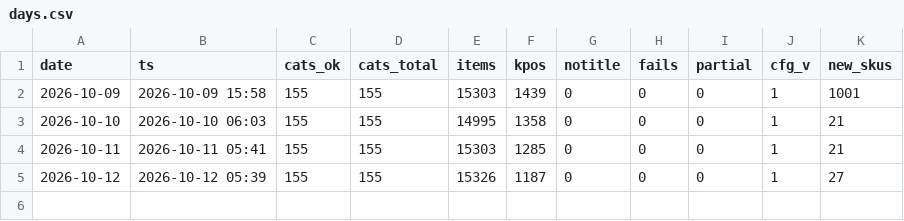
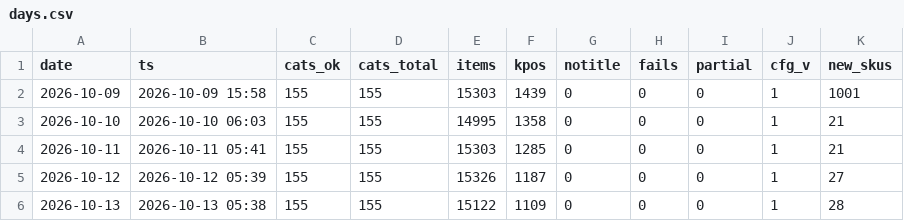
Before and after one commit to dayyyline-lgtm/coverage-dashboard, a CSV file: amazon-beauty-tracker/data/subcat/days.csv, drawn as a sheet.

```diff
--- a/amazon-beauty-tracker/data/subcat/days.csv
+++ b/amazon-beauty-tracker/data/subcat/days.csv
@@ -5 +5,2 @@ date,ts,cats_ok,cats_total,items,kpos,notitle,fails,partial,cfg_v,new_skus
 2026-10-12,2026-10-12 05:39,155,155,15326,1187,0,0,0,1,27
+2026-10-13,2026-10-13 05:38,155,155,15122,1109,0,0,0,1,28
```
Also changed, not shown: amazon-beauty-tracker/data/subcat/prices.csv, amazon-beauty-tracker/data/subcat/unknown.csv, 3 other files.
